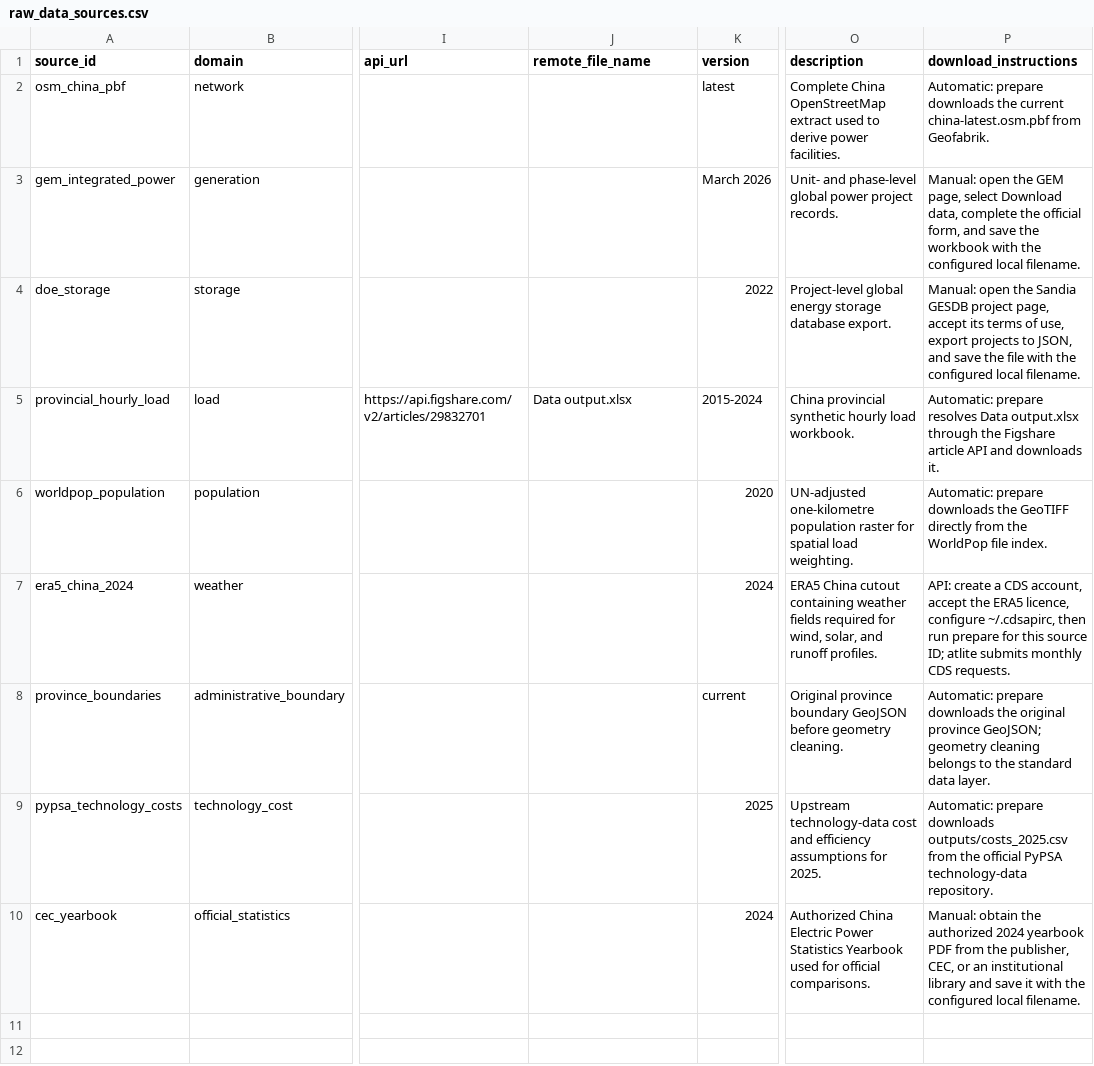
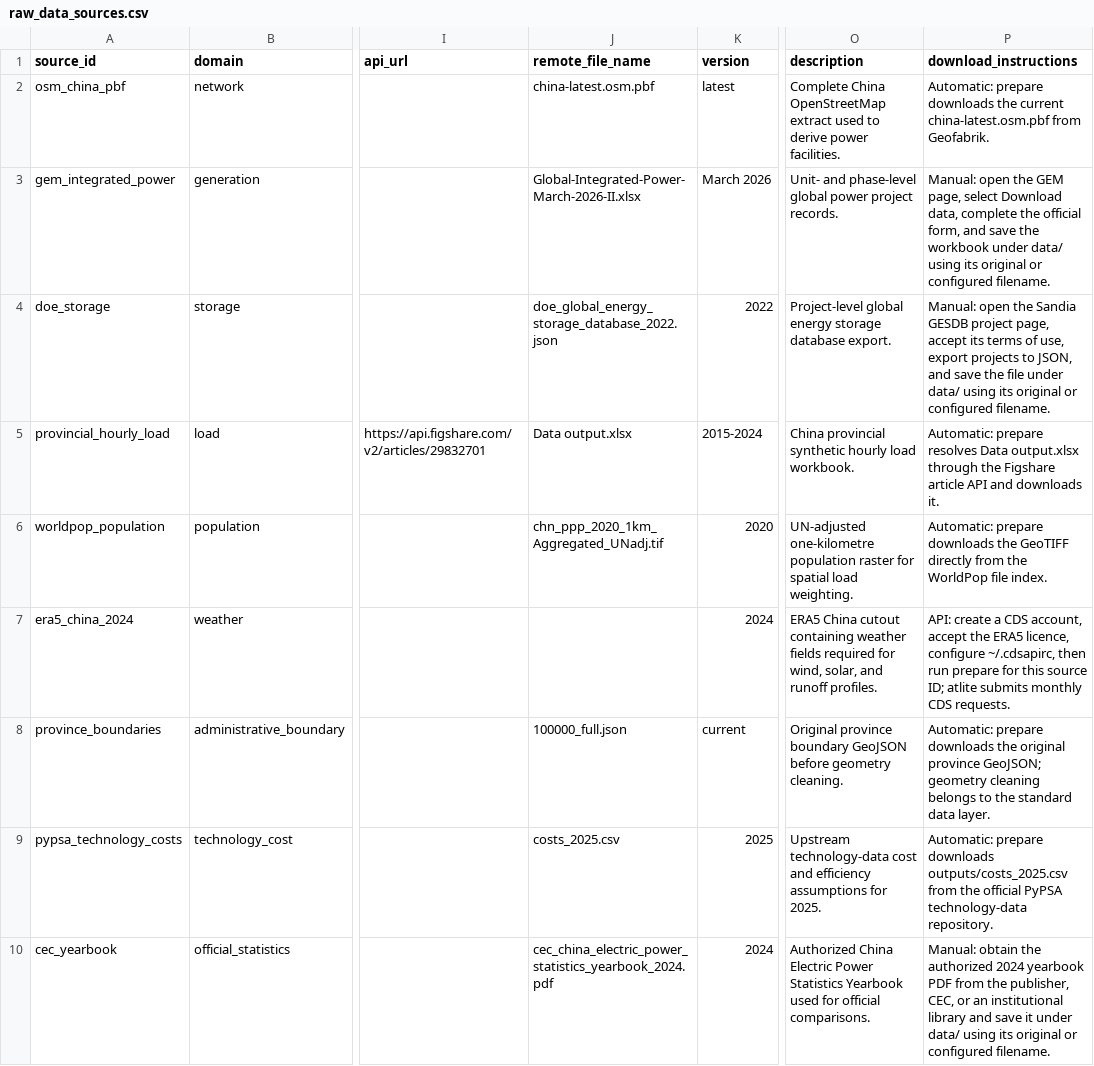
Before and after one commit to yibaoj/GridX, a CSV file: config/raw_data_sources.csv, drawn as a sheet; only a part is shown, gaps mark what is left out; the diff names each change by its address in the sheet, - before the commit and + after, or states it on an @@ line.

Commit message:
standardize dataset schemas and metadata

```diff
--- a/config/raw_data_sources.csv
+++ b/config/raw_data_sources.csv
-J2 (remote_file_name): (empty)
+J2 (remote_file_name): china-latest.osm.pbf
-J3 (remote_file_name): (empty)
+J3 (remote_file_name): Global-Integrated-Power-March-2026-II.xlsx
-P3 (download_instructions): …the workbook with the configured local filename.
+P3 (download_instructions): …the workbook under data/ using its original or configured filename.
-J4 (remote_file_name): (empty)
+J4 (remote_file_name): doe_global_energy_storage_database_2022.json
-P4 (download_instructions): …the file with the configured local filename.
+P4 (download_instructions): …the file under data/ using its original or configured filename.
-J6 (remote_file_name): (empty)
+J6 (remote_file_name): chn_ppp_2020_1km_Aggregated_UNadj.tif
-J8 (remote_file_name): (empty)
+J8 (remote_file_name): 100000_full.json
-J9 (remote_file_name): (empty)
+J9 (remote_file_name): costs_2025.csv
-J10 (remote_file_name): (empty)
+J10 (remote_file_name): cec_china_electric_power_statistics_yearbook_2024.pdf
-P10 (download_instructions): …save it with the configured local filename.
+P10 (download_instructions): …save it under data/ using its original or configured filename.
```
Also changed, not shown: config/class_mapping.csv, config/technical_economic_assumptions.csv, 20 other files.
